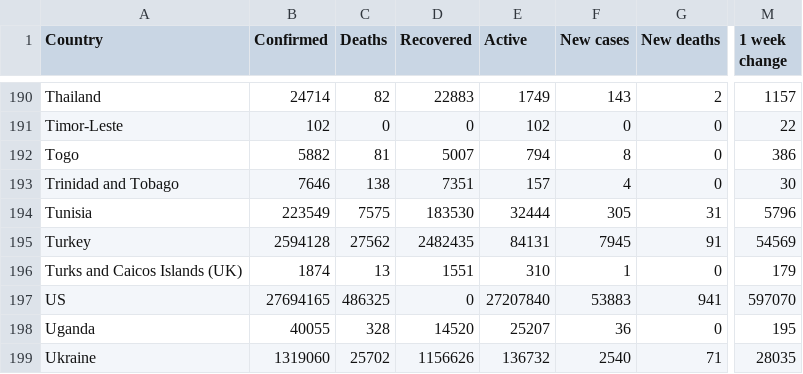
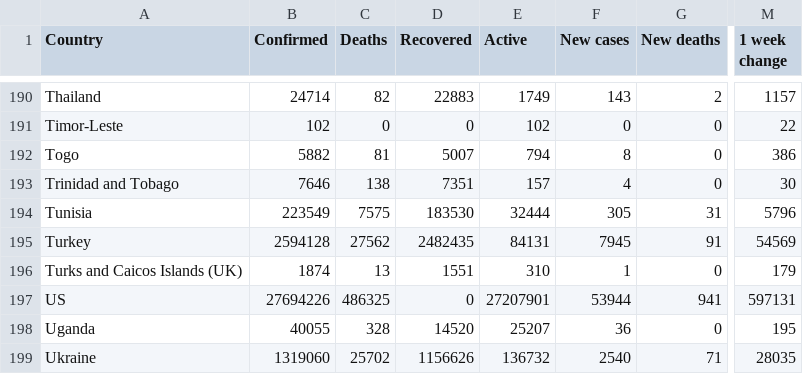
Before and after one commit to milanowicz/COVID-19-Dataset, a CSV file: data/jhu/time_series_covid19_grouped_by_countries.csv, drawn as a sheet; only a part is shown, gaps mark what is left out; the diff names each change by its address in the sheet, - before the commit and + after, or states it on an @@ line.

Commit message:
Update data.

```diff
--- a/data/jhu/time_series_covid19_grouped_by_countries.csv
+++ b/data/jhu/time_series_covid19_grouped_by_countries.csv
-B197 (Confirmed): 27694165
+B197 (Confirmed): 27694226
-E197 (Active): 27207840
+E197 (Active): 27207901
-F197 (New cases): 53883
+F197 (New cases): 53944
-M197 (1 week change): 597070
+M197 (1 week change): 597131
```
Also changed, not shown: data/jhu/time_series_covid19_grouped_by_days.csv.
